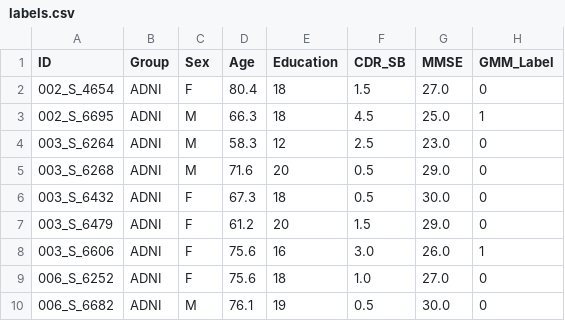
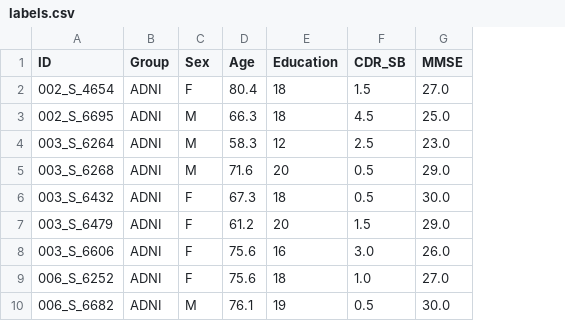
Before and after one commit to EmmaTosato/ANM_Verona, a CSV file: utils/metadata/labels.csv, drawn as a sheet; only a part is shown; removed rows and columns are numbered as before the commit, all else as after; the diff covers the shown part only; the diff names each change by its address in the sheet, - before the commit and + after, or states it on an @@ line.

```diff
--- a/utils/metadata/labels.csv
+++ b/utils/metadata/labels.csv
-column H (GMM_Label), rows 2-10: 0 | 1 | 0 | 0 | 0 | 0 | 1 | 0 | 0
```
Also changed, not shown: 24 moved rows elsewhere in this file, 8 other files.
